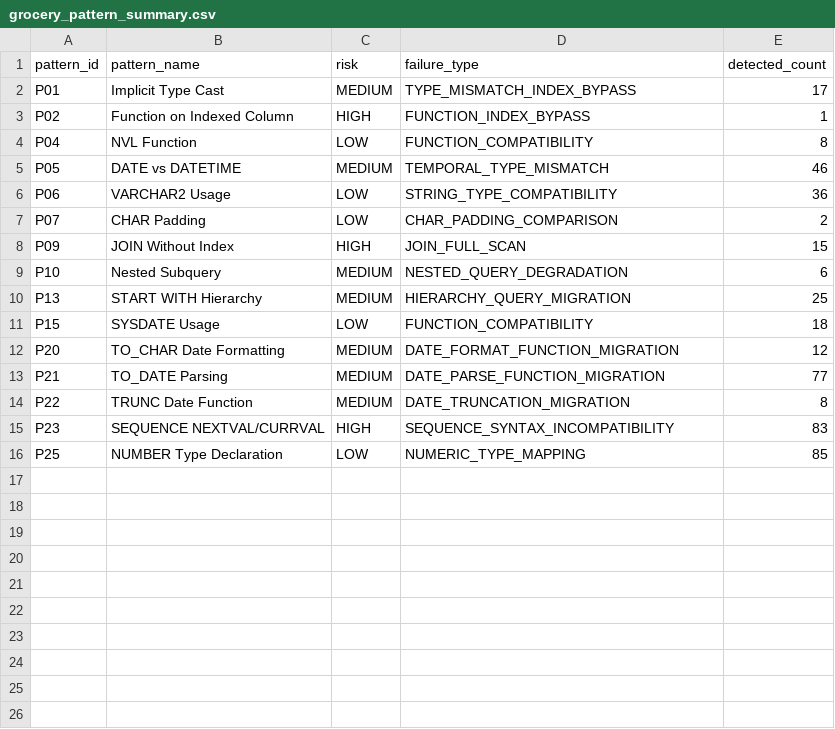
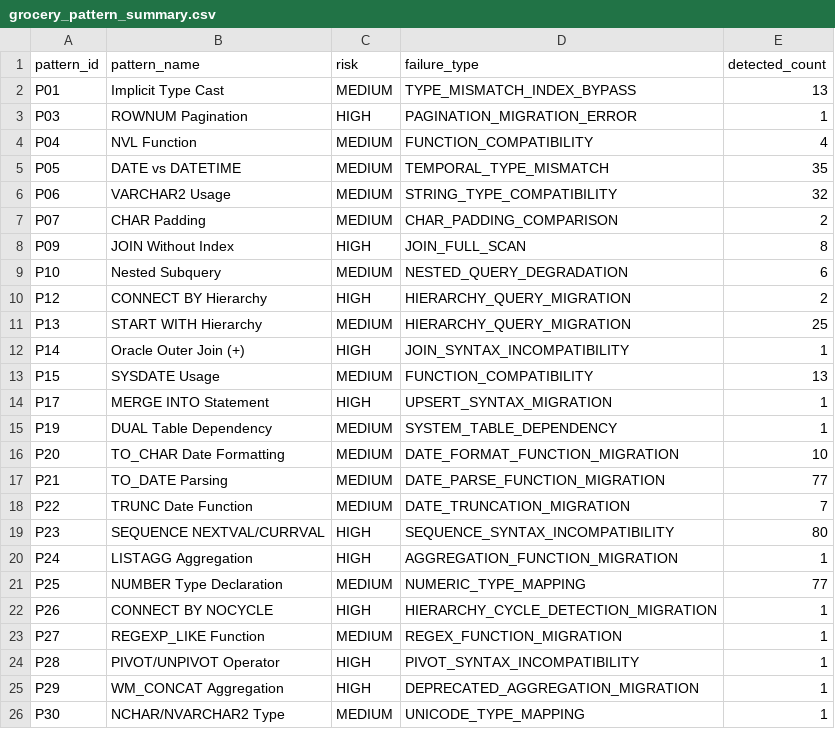
Before and after one commit to jsy-codes/shoppingmall-db-migration-analysis, a CSV file: data-generator/test-results/grocery_pattern_summary.csv, drawn as a sheet.

```diff
--- a/data-generator/test-results/grocery_pattern_summary.csv
+++ b/data-generator/test-results/grocery_pattern_summary.csv
@@ -1,16 +1,26 @@
 pattern_id,pattern_name,risk,failure_type,detected_count
-P01,Implicit Type Cast,MEDIUM,TYPE_MISMATCH_INDEX_BYPASS,17
-P02,Function on Indexed Column,HIGH,FUNCTION_INDEX_BYPASS,1
-P04,NVL Function,LOW,FUNCTION_COMPATIBILITY,8
-P05,DATE vs DATETIME,MEDIUM,TEMPORAL_TYPE_MISMATCH,46
-P06,VARCHAR2 Usage,LOW,STRING_TYPE_COMPATIBILITY,36
-P07,CHAR Padding,LOW,CHAR_PADDING_COMPARISON,2
-P09,JOIN Without Index,HIGH,JOIN_FULL_SCAN,15
+P01,Implicit Type Cast,MEDIUM,TYPE_MISMATCH_INDEX_BYPASS,13
+P03,ROWNUM Pagination,HIGH,PAGINATION_MIGRATION_ERROR,1
+P04,NVL Function,MEDIUM,FUNCTION_COMPATIBILITY,4
+P05,DATE vs DATETIME,MEDIUM,TEMPORAL_TYPE_MISMATCH,35
+P06,VARCHAR2 Usage,MEDIUM,STRING_TYPE_COMPATIBILITY,32
+P07,CHAR Padding,MEDIUM,CHAR_PADDING_COMPARISON,2
+P09,JOIN Without Index,HIGH,JOIN_FULL_SCAN,8
 P10,Nested Subquery,MEDIUM,NESTED_QUERY_DEGRADATION,6
+P12,CONNECT BY Hierarchy,HIGH,HIERARCHY_QUERY_MIGRATION,2
 P13,START WITH Hierarchy,MEDIUM,HIERARCHY_QUERY_MIGRATION,25
-P15,SYSDATE Usage,LOW,FUNCTION_COMPATIBILITY,18
-P20,TO_CHAR Date Formatting,MEDIUM,DATE_FORMAT_FUNCTION_MIGRATION,12
+P14,Oracle Outer Join (+),HIGH,JOIN_SYNTAX_INCOMPATIBILITY,1
+P15,SYSDATE Usage,MEDIUM,FUNCTION_COMPATIBILITY,13
+P17,MERGE INTO Statement,HIGH,UPSERT_SYNTAX_MIGRATION,1
+P19,DUAL Table Dependency,MEDIUM,SYSTEM_TABLE_DEPENDENCY,1
+P20,TO_CHAR Date Formatting,MEDIUM,DATE_FORMAT_FUNCTION_MIGRATION,10
 P21,TO_DATE Parsing,MEDIUM,DATE_PARSE_FUNCTION_MIGRATION,77
-P22,TRUNC Date Function,MEDIUM,DATE_TRUNCATION_MIGRATION,8
-P23,SEQUENCE NEXTVAL/CURRVAL,HIGH,SEQUENCE_SYNTAX_INCOMPATIBILITY,83
-P25,NUMBER Type Declaration,LOW,NUMERIC_TYPE_MAPPING,85
+P22,TRUNC Date Function,MEDIUM,DATE_TRUNCATION_MIGRATION,7
+P23,SEQUENCE NEXTVAL/CURRVAL,HIGH,SEQUENCE_SYNTAX_INCOMPATIBILITY,80
+P24,LISTAGG Aggregation,HIGH,AGGREGATION_FUNCTION_MIGRATION,1
+P25,NUMBER Type Declaration,MEDIUM,NUMERIC_TYPE_MAPPING,77
+P26,CONNECT BY NOCYCLE,HIGH,HIERARCHY_CYCLE_DETECTION_MIGRATION,1
+P27,REGEXP_LIKE Function,MEDIUM,REGEX_FUNCTION_MIGRATION,1
+P28,PIVOT/UNPIVOT Operator,HIGH,PIVOT_SYNTAX_INCOMPATIBILITY,1
+P29,WM_CONCAT Aggregation,HIGH,DEPRECATED_AGGREGATION_MIGRATION,1
+P30,NCHAR/NVARCHAR2 Type,MEDIUM,UNICODE_TYPE_MAPPING,1
```
Also changed, not shown: data-generator/test-results/ds3_measure_result.csv, 8 other files.
